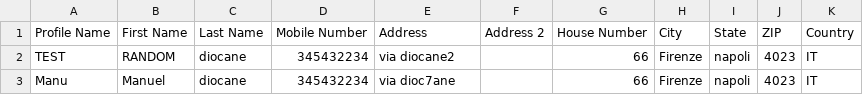
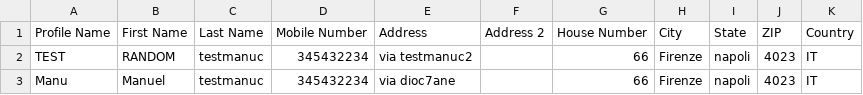
Before and after one commit to ManuCiao10/eagle-sneakers-bot, a CSV file: profiles.csv, drawn as a sheet.

```diff
--- a/profiles.csv
+++ b/profiles.csv
@@ -1,3 +1,3 @@
 Profile Name,First Name,Last Name,Mobile Number,Address,Address 2,House Number,City,State,ZIP,Country
-TEST,RANDOM,diocane,345432234,via diocane2,,66,Firenze,napoli,4023,IT
-Manu,Manuel,diocane,345432234,via dioc7ane,,66,Firenze,napoli,4023,IT
+TEST,RANDOM,testmanuc,345432234,via testmanuc2,,66,Firenze,napoli,4023,IT
+Manu,Manuel,testmanuc,345432234,via dioc7ane,,66,Firenze,napoli,4023,IT
```
Also changed, not shown: 7 other files.
